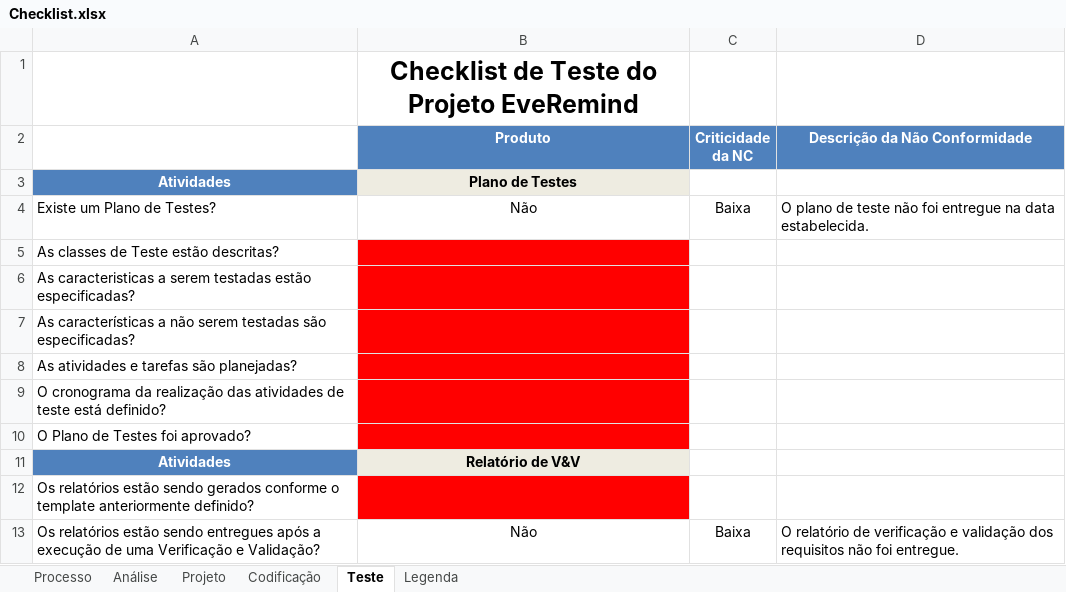
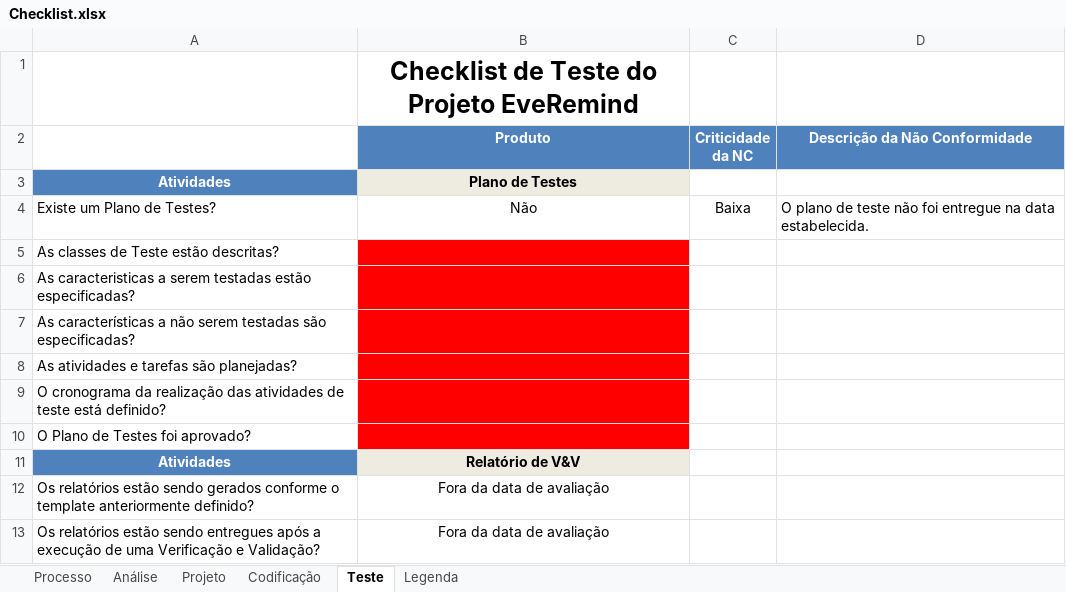
Before and after one commit to leonardofreitass/P.I.-ES-UFG-2015-BIJLMMV, an Excel workbook: Artefatos de Documentação/Processo Aplicado/EveRemind/7-Garantia da Qualidade/Checklist.xlsx, sheet Teste, drawn as a sheet; values as stored, in another font and other column widths than the file's, no borders; removed rows and columns are numbered as before the commit, all else as after; the diff names each change by its address in the sheet, - before the commit and + after, or states it on an @@ line.

```diff
--- a/Artefatos de Documentação/Processo Aplicado/EveRemind/7-Garantia da Qualidade/Checklist.xlsx (sheet Teste)
+++ b/Artefatos de Documentação/Processo Aplicado/EveRemind/7-Garantia da Qualidade/Checklist.xlsx (sheet Teste)
-B12 (Produto): (empty)
+B12 (Produto): Fora da data de avaliação
-B12 fill: #FF0000
+B12 fill: none
-row 13: Os relatórios estão sendo entregues após a execução de uma Verificação e Validação? | Não | Baixa | O relatório de verificação e validação dos requisitos não foi entregue.
+row 13: Os relatórios estão sendo entregues após a execução de uma Verificação e Validação? | Fora da data de avaliação
```
Also changed, not shown: sheet Análise, sheet Processo, Artefatos de Documentação/Processo Aplicado/EveRemind/7-Garantia da Qualidade/Registro de Não Conformidade.xlsx, 6 other files.
